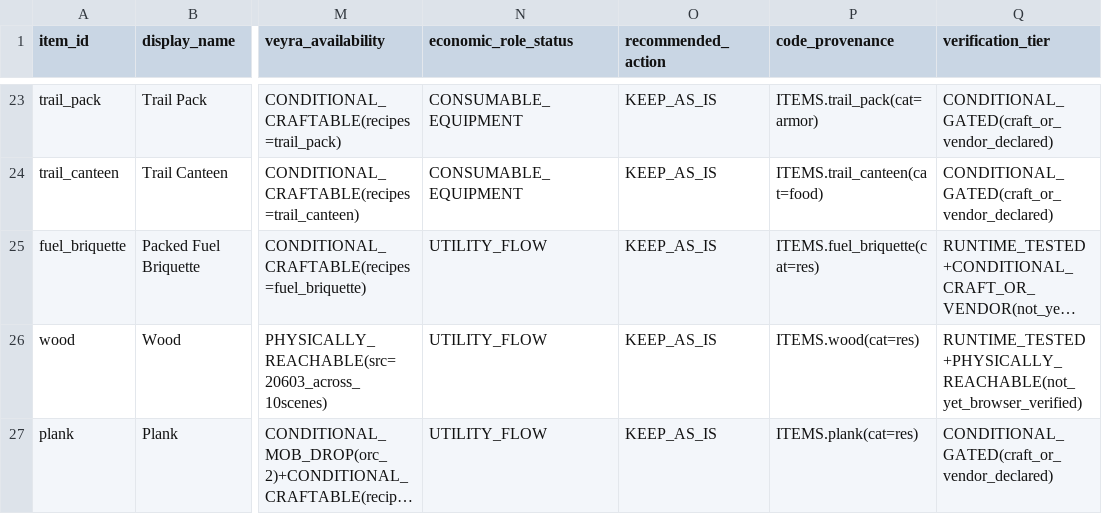
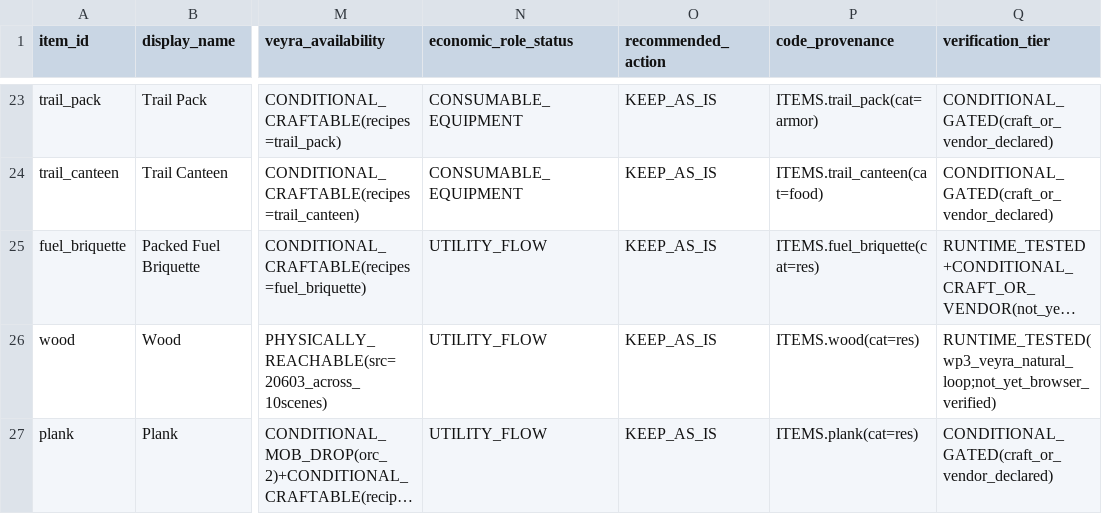
Before and after one commit to Khanh-glitch/Soul-of-Hero, a CSV file: web/reports/economic-network/SOH_ITEM_FUNCTION_AUDIT.csv, drawn as a sheet; only a part is shown, gaps mark what is left out; long unchanged cells end in …; the diff covers the shown part only; the diff names each change by its address in the sheet, - before the commit and + after, or states it on an @@ line.

```diff
--- a/web/reports/economic-network/SOH_ITEM_FUNCTION_AUDIT.csv
+++ b/web/reports/economic-network/SOH_ITEM_FUNCTION_AUDIT.csv
-Q26 (verification_tier): RUNTIME_TESTED+PHYSICALLY_REACHABLE(not_yet_browser_verified)
+Q26 (verification_tier): RUNTIME_TESTED(wp3_veyra_natural_loop;not_yet_browser_verified)
```
Also changed, not shown: 7 edited cells elsewhere in this file, web/reports/economic-network/SOH_RECIPE_ROUTE_AUDIT.csv, 4 other files.
